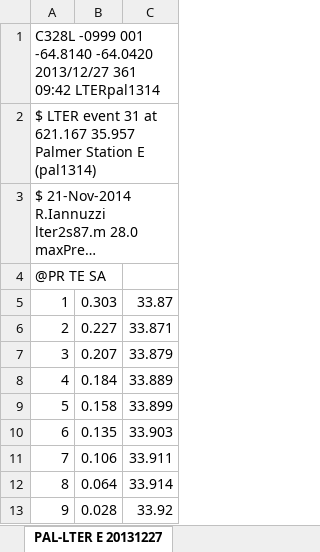
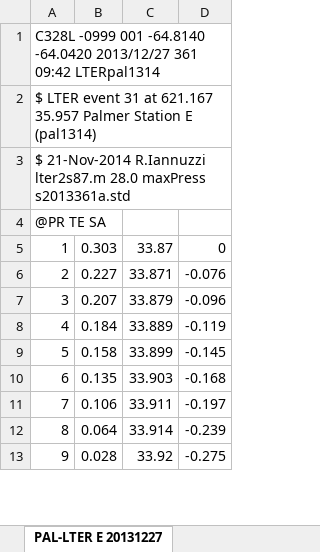
Before and after one commit to jamesrco/LipidPhotoOxBox, an Excel workbook: data/raw/PAL1314_LMG1401_PAL_LTER_data/Selected CTD - PAL-LTER 2013-2014.xlsx, sheet PAL-LTER E 20131227, drawn as a sheet; only a part is shown; long unchanged cells end in …; values as stored, in another font and other column widths than the file's, no borders; the diff names each change by its address in the sheet, - before the commit and + after, or states it on an @@ line.

```diff
--- a/data/raw/PAL1314_LMG1401_PAL_LTER_data/Selected CTD - PAL-LTER 2013-2014.xlsx (sheet PAL-LTER E 20131227)
+++ b/data/raw/PAL1314_LMG1401_PAL_LTER_data/Selected CTD - PAL-LTER 2013-2014.xlsx (sheet PAL-LTER E 20131227)
+column D, rows 5-13: 0 | -0.076 | -0.096 | -0.119 | -0.145 | -0.168 | -0.197 | -0.239 | -0.275
```
Also changed, not shown: sheet PAL-LTER B 20131227, sheet PAL-LTER B 20131224, sheet PAL-LTER B 20131212, other sheet tabs, 1 other file.
